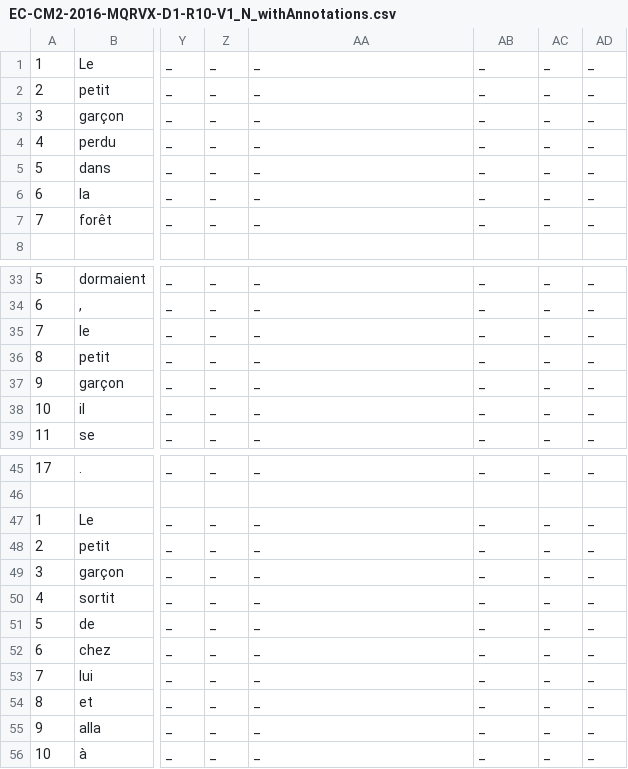
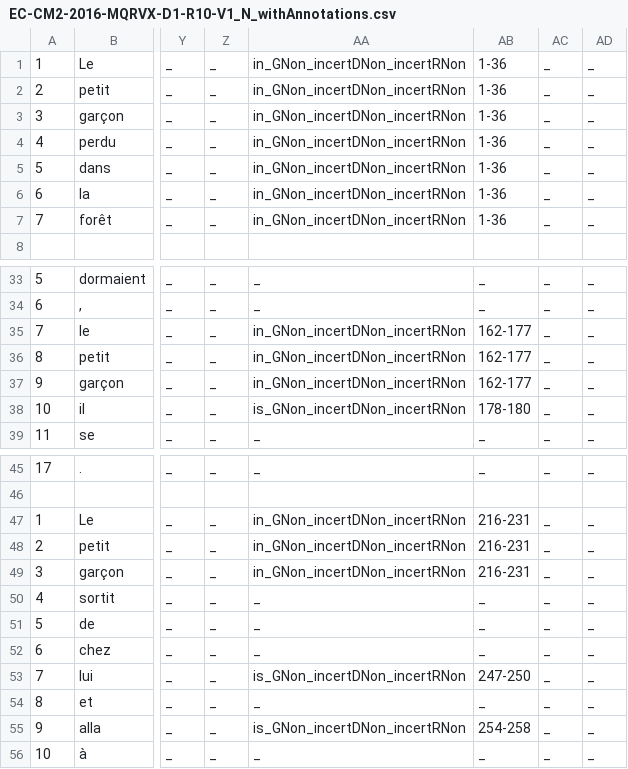
Before and after one commit to hodaclm/resolco, a CSV file: site_redac/annotations_csv/EC-CM2-2016-MQRVX-D1-R10-V1_N_withAnnotations.csv, drawn as a sheet; only a part is shown, gaps mark what is left out; the diff covers the shown part only; the diff names each change by its address in the sheet, - before the commit and + after, or states it on an @@ line.

Commit message:
files pour redac

```diff
--- a/site_redac/annotations_csv/EC-CM2-2016-MQRVX-D1-R10-V1_N_withAnnotations.csv
+++ b/site_redac/annotations_csv/EC-CM2-2016-MQRVX-D1-R10-V1_N_withAnnotations.csv
-AA1:AA7: _
+AA1:AA7: in_GNon_incertDNon_incertRNon
-AB1:AB7: _
+AB1:AB7: 1-36
-AA35:AA37: _
+AA35:AA37: in_GNon_incertDNon_incertRNon
-AB35:AB37: _
+AB35:AB37: 162-177
-AA38: _
+AA38: is_GNon_incertDNon_incertRNon
-AB38: _
+AB38: 178-180
-AA47:AA49: _
+AA47:AA49: in_GNon_incertDNon_incertRNon
-AB47:AB49: _
+AB47:AB49: 216-231
-AA53: _
+AA53: is_GNon_incertDNon_incertRNon
-AB53: _
+AB53: 247-250
-AA55: _
+AA55: is_GNon_incertDNon_incertRNon
-AB55: _
+AB55: 254-258
```
Also changed, not shown: 18 edited cells elsewhere in this file, site_redac/annotations_csv/CO-3e-2016-VTAC305-D1-R9-V1_N_withAnnotations.csv, site_redac/annotations_csv/CO-4e-2018-LSPJJRD-D1-R13-V1_N_withAnnotations.csv, 11 other files.
